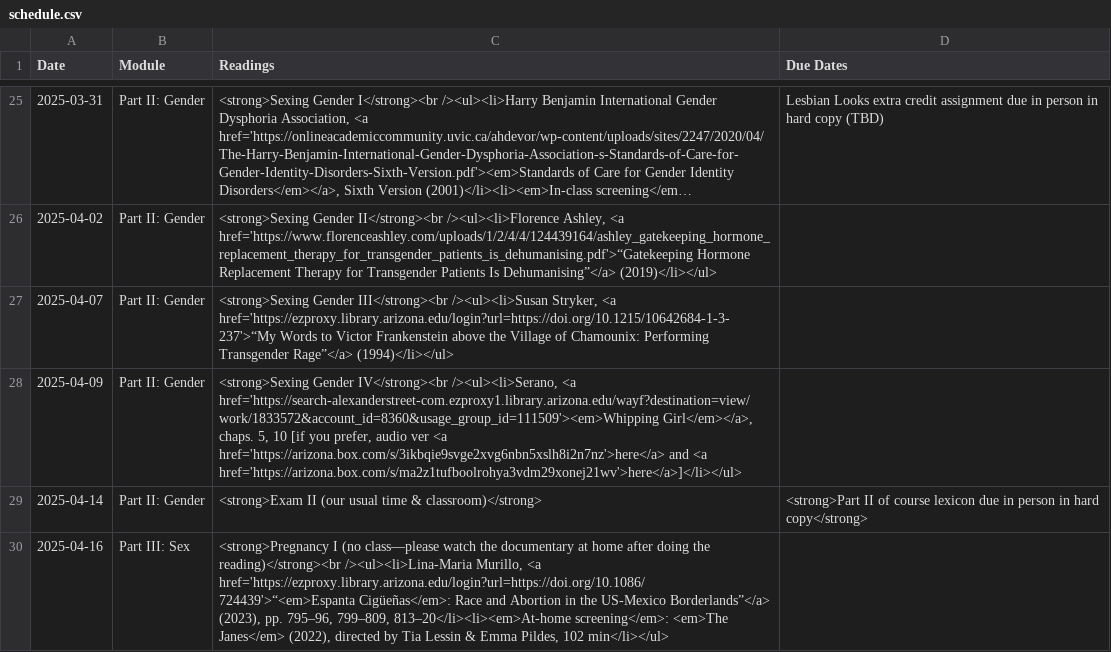
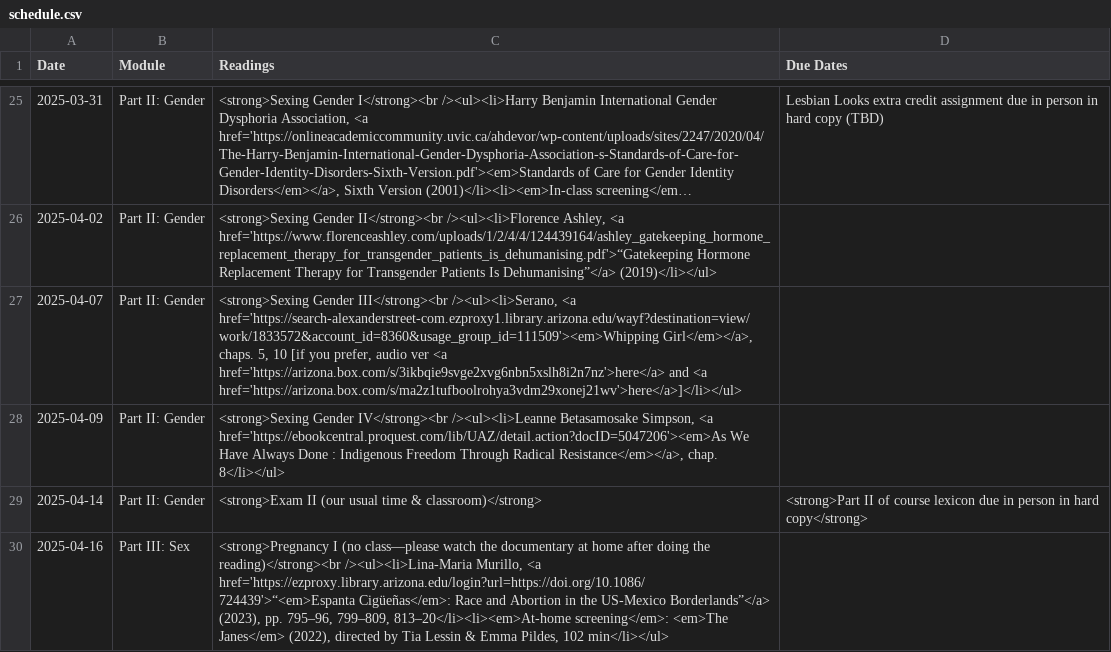
Before and after one commit to dingherself/130, a CSV file: _data/schedule.csv, drawn as a sheet; only a part is shown, gaps mark what is left out; long unchanged cells end in ….

Commit message:
update readings

```diff
--- a/_data/schedule.csv
+++ b/_data/schedule.csv
@@ -26,4 +26,4 @@ Date,Module,Readings,Due Dates
 2025-04-02,"Part II: Gender","<strong>Sexing Gender II</strong><br /><ul><li>Florence Ashley, <a href='https://www.florenceashley.com/uploads/1/2/4/4/124439164/ashley_gatekeeping_hormone_replacement_therapy_for_transgender_patients_is_dehumanising.pdf'>“Gatekeeping Hormone Replacement Therapy for Transgender Patients Is Dehumanising”</a> (2019)</li></ul>",
-2025-04-07,"Part II: Gender","<strong>Sexing Gender III</strong><br /><ul><li>Susan Stryker, <a href='https://ezproxy.library.arizona.edu/login?url=https://doi.org/10.1215/10642684-1-3-237'>“My Words to Victor Frankenstein above the Village of Chamounix: Performing Transgender Rage”</a> (1994)</li></ul>",
-2025-04-09,"Part II: Gender","<strong>Sexing Gender IV</strong><br /><ul><li>Serano, <a href='https://search-alexanderstreet-com.ezproxy1.library.arizona.edu/wayf?destination=view/work/1833572&account_id=8360&usage_group_id=111509'><em>Whipping Girl</em></a>, chaps. 5, 10 [if you prefer, audio ver <a href='https://arizona.box.com/s/3ikbqie9svge2xvg6nbn5xslh8i2n7nz'>here</a> and <a href='https://arizona.box.com/s/ma2z1tufboolrohya3vdm29xonej21wv'>here</a>]</li></ul>",
+2025-04-07,"Part II: Gender","<strong>Sexing Gender III</strong><br /><ul><li>Serano, <a href='https://search-alexanderstreet-com.ezproxy1.library.arizona.edu/wayf?destination=view/work/1833572&account_id=8360&usage_group_id=111509'><em>Whipping Girl</em></a>, chaps. 5, 10 [if you prefer, audio ver <a href='https://arizona.box.com/s/3ikbqie9svge2xvg6nbn5xslh8i2n7nz'>here</a> and <a href='https://arizona.box.com/s/ma2z1tufboolrohya3vdm29xonej21wv'>here</a>]</li></ul>",
+2025-04-09,"Part II: Gender","<strong>Sexing Gender IV</strong><br /><ul><li>Leanne Betasamosake Simpson, <a href='https://ebookcentral.proquest.com/lib/UAZ/detail.action?docID=5047206'><em>As We Have Always Done : Indigenous Freedom Through Radical Resistance</em></a>, chap. 8</li></ul>",
 2025-04-14,"Part II: Gender","<strong>Exam II (our usual time & classroom)</strong>","<strong>Part II of course lexicon due in person in hard copy</strong>"
```
Also changed, not shown: 1 other file.
